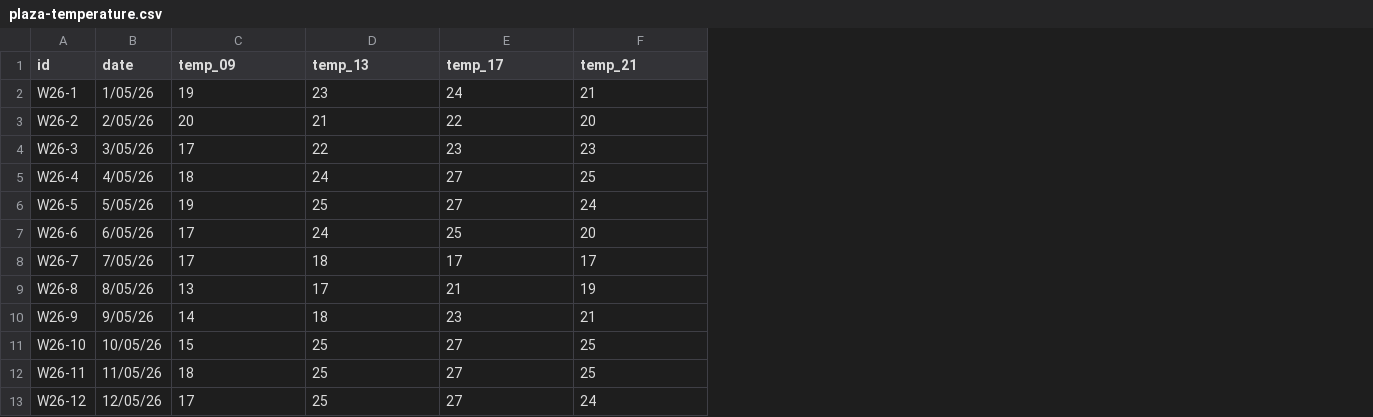
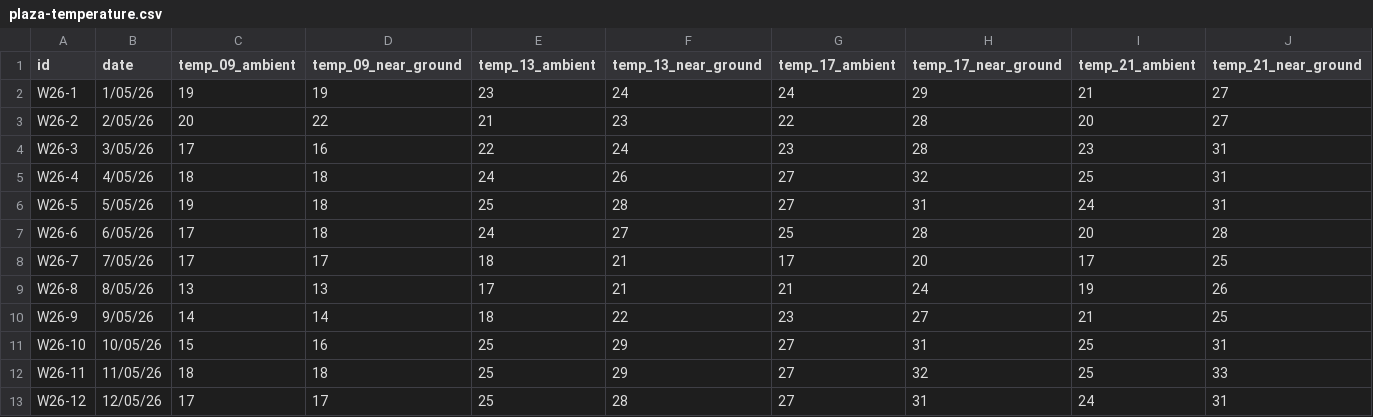
Before and after one commit to sorregoxyz/plaza-temperature, a CSV file: data/plaza-temperature.csv, drawn as a sheet; only a part is shown; addresses are those after the commit; the diff names each change by its address in the sheet, - before the commit and + after, or states it on an @@ line.

Commit message:
Add new data registers.

```diff
--- a/data/plaza-temperature.csv
+++ b/data/plaza-temperature.csv
+column D (temp_09_near_ground), rows 2-13: 19 | 22 | 16 | 18 | 18 | 18 | 17 | 13 | 14 | 16 | 18 | 17
+column F (temp_13_near_ground), rows 2-13: 24 | 23 | 24 | 26 | 28 | 27 | 21 | 21 | 22 | 29 | 29 | 28
+column H (temp_17_near_ground), rows 2-13: 29 | 28 | 28 | 32 | 31 | 28 | 20 | 24 | 27 | 31 | 32 | 31
+column J (temp_21_near_ground), rows 2-13: 27 | 27 | 31 | 31 | 31 | 28 | 25 | 26 | 25 | 31 | 33 | 31
-C1: temp_09
+C1: temp_09_ambient
-E1: temp_13
+E1: temp_13_ambient
-G1: temp_17
+G1: temp_17_ambient
-I1: temp_21
+I1: temp_21_ambient
```
